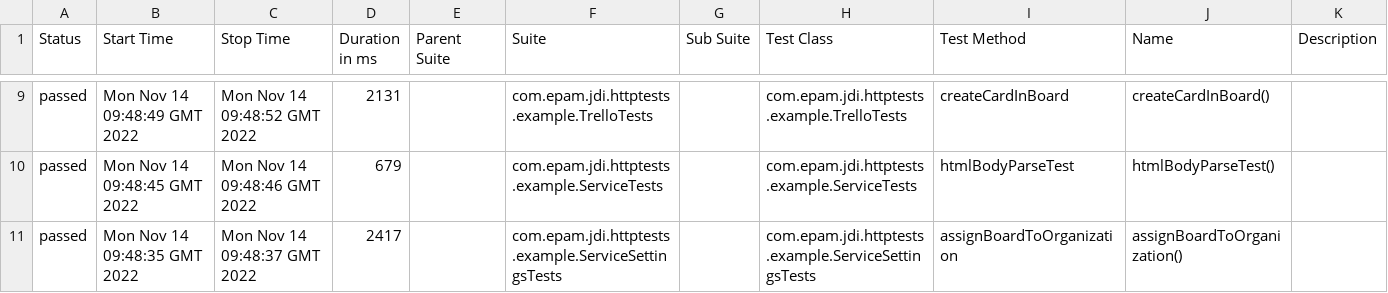
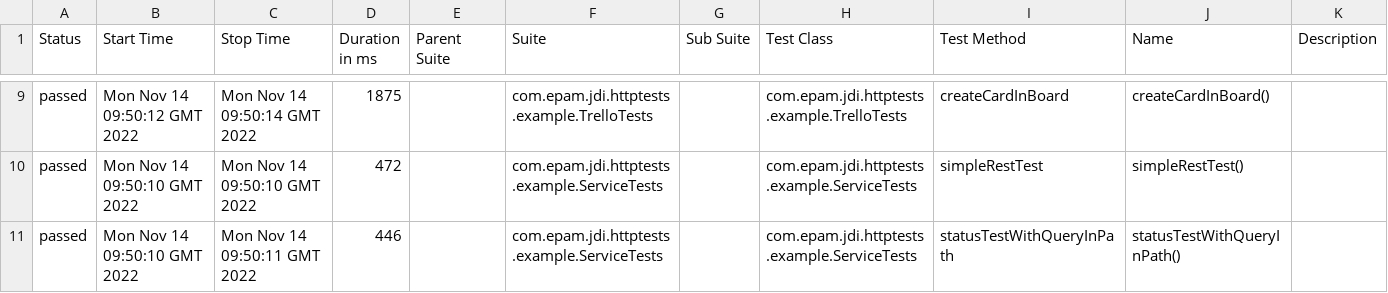
Before and after one commit to jdi-templates/jdi-dark-junit-template, a CSV file: 7/data/suites.csv, drawn as a sheet; only a part is shown, gaps mark what is left out; the diff covers the shown part only.

```diff
--- a/7/data/suites.csv
+++ b/7/data/suites.csv
@@ -9,3 +9,3 @@
-"passed","Mon Nov 14 09:48:49 GMT 2022","Mon Nov 14 09:48:52 GMT 2022","2131","","com.epam.jdi.httptests.example.TrelloTests","","com.epam.jdi.httptests.example.TrelloTests","createCardInBoard","createCardInBoard()",""
-"passed","Mon Nov 14 09:48:45 GMT 2022","Mon Nov 14 09:48:46 GMT 2022","679","","com.epam.jdi.httptests.example.ServiceTests","","com.epam.jdi.httptests.example.ServiceTests","htmlBodyParseTest","htmlBodyParseTest()",""
-"passed","Mon Nov 14 09:48:35 GMT 2022","Mon Nov 14 09:48:37 GMT 2022","2417","","com.epam.jdi.httptests.example.ServiceSettingsTests","","com.epam.jdi.httptests.example.ServiceSettingsTests","assignBoardToOrganization","assignBoardToOrganization()",""
+"passed","Mon Nov 14 09:50:12 GMT 2022","Mon Nov 14 09:50:14 GMT 2022","1875","","com.epam.jdi.httptests.example.TrelloTests","","com.epam.jdi.httptests.example.TrelloTests","createCardInBoard","createCardInBoard()",""
+"passed","Mon Nov 14 09:50:10 GMT 2022","Mon Nov 14 09:50:10 GMT 2022","472","","com.epam.jdi.httptests.example.ServiceTests","","com.epam.jdi.httptests.example.ServiceTests","simpleRestTest","simpleRestTest()",""
+"passed","Mon Nov 14 09:50:10 GMT 2022","Mon Nov 14 09:50:11 GMT 2022","446","","com.epam.jdi.httptests.example.ServiceTests","","com.epam.jdi.httptests.example.ServiceTests","statusTestWithQueryInPath","statusTestWithQueryInPath()",""
```
Also changed, not shown: 1 added row, 1 removed row and 28 edited cells elsewhere in this file, 37 other files.
